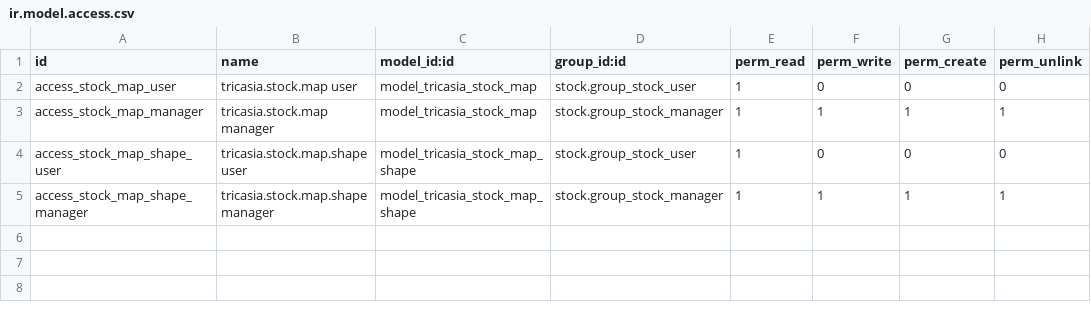
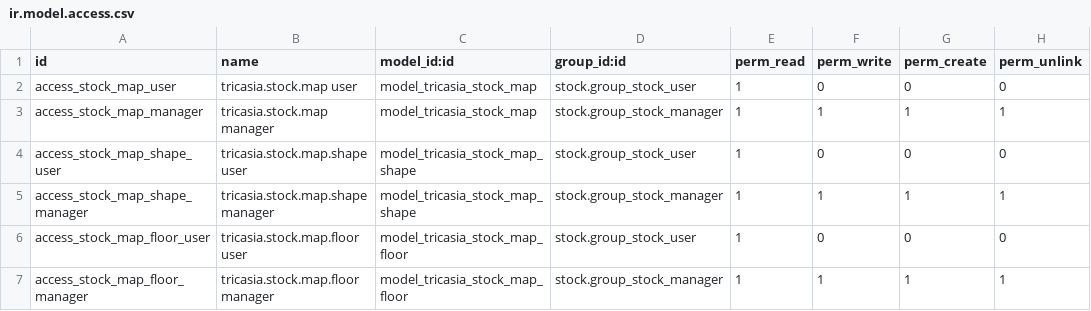
Before and after one commit to trinhhoaianhtu0906/tricasia_stock_map, a CSV file: security/ir.model.access.csv, drawn as a sheet.

```diff
--- a/security/ir.model.access.csv
+++ b/security/ir.model.access.csv
@@ -5 +5,3 @@ access_stock_map_shape_user,tricasia.stock.map.shape user,model_tricasia_stock_m
 access_stock_map_shape_manager,tricasia.stock.map.shape manager,model_tricasia_stock_map_shape,stock.group_stock_manager,1,1,1,1
+access_stock_map_floor_user,tricasia.stock.map.floor user,model_tricasia_stock_map_floor,stock.group_stock_user,1,0,0,0
+access_stock_map_floor_manager,tricasia.stock.map.floor manager,model_tricasia_stock_map_floor,stock.group_stock_manager,1,1,1,1
```
Also changed, not shown: 9 other files.
